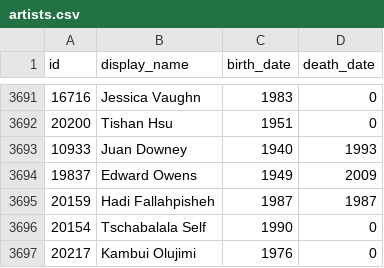
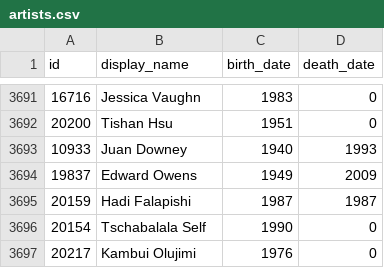
Before and after one commit to whitneymuseum/open-access, a CSV file: artists.csv, drawn as a sheet; only a part is shown, gaps mark what is left out.

Commit message:
Automated update

```diff
--- a/artists.csv
+++ b/artists.csv
@@ -3694,3 +3694,3 @@ id,display_name,birth_date,death_date
 19837,Edward Owens,1949,2009
-20159,Hadi Fallahpisheh,1987,1987
+20159,Hadi Falapishi,1987,1987
 20154,Tschabalala Self,1990,0
```
